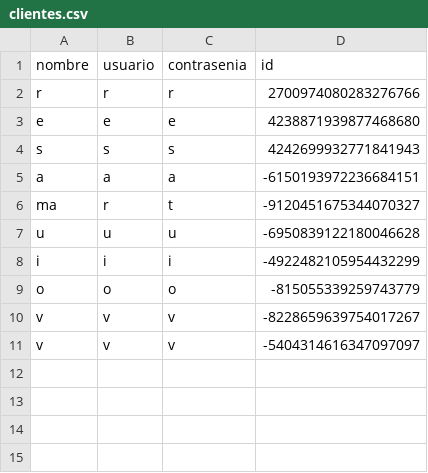
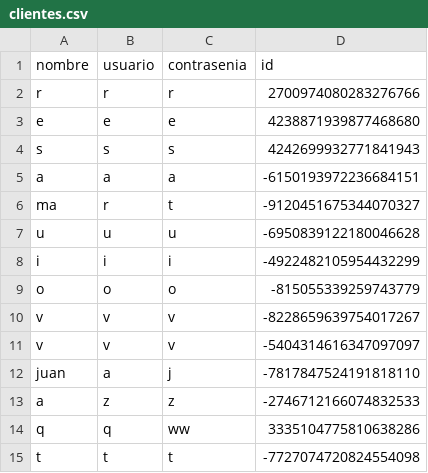
Before and after one commit to joseluis031/patrones_estructurales, a CSV file: clientes.csv, drawn as a sheet.

```diff
--- a/clientes.csv
+++ b/clientes.csv
@@ -11 +11,5 @@ v,v,v,-8228659639754017267
 v,v,v,-5404314616347097097
+juan,a,j,-7817847524191818110
+a,z,z,-2746712166074832533
+q,q,ww,3335104775810638286
+t,t,t,-7727074720824554098
```
Also changed, not shown: pedidos_cliente.csv, 2 other files.
